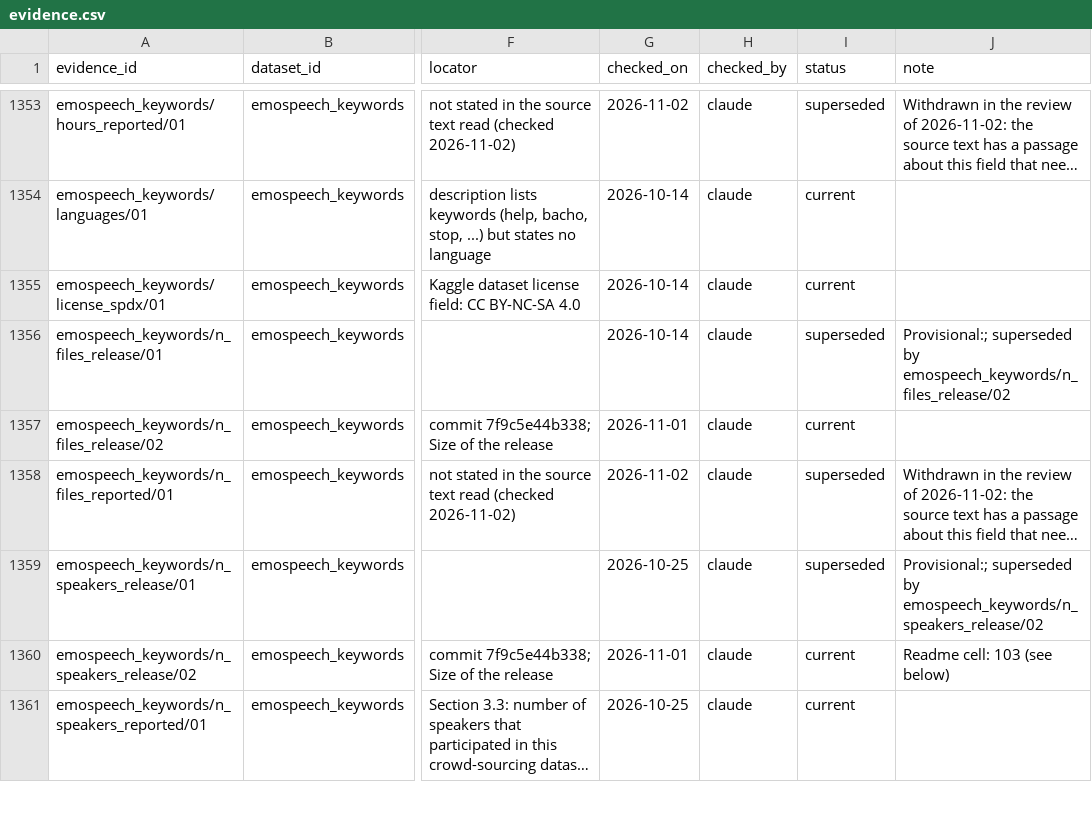
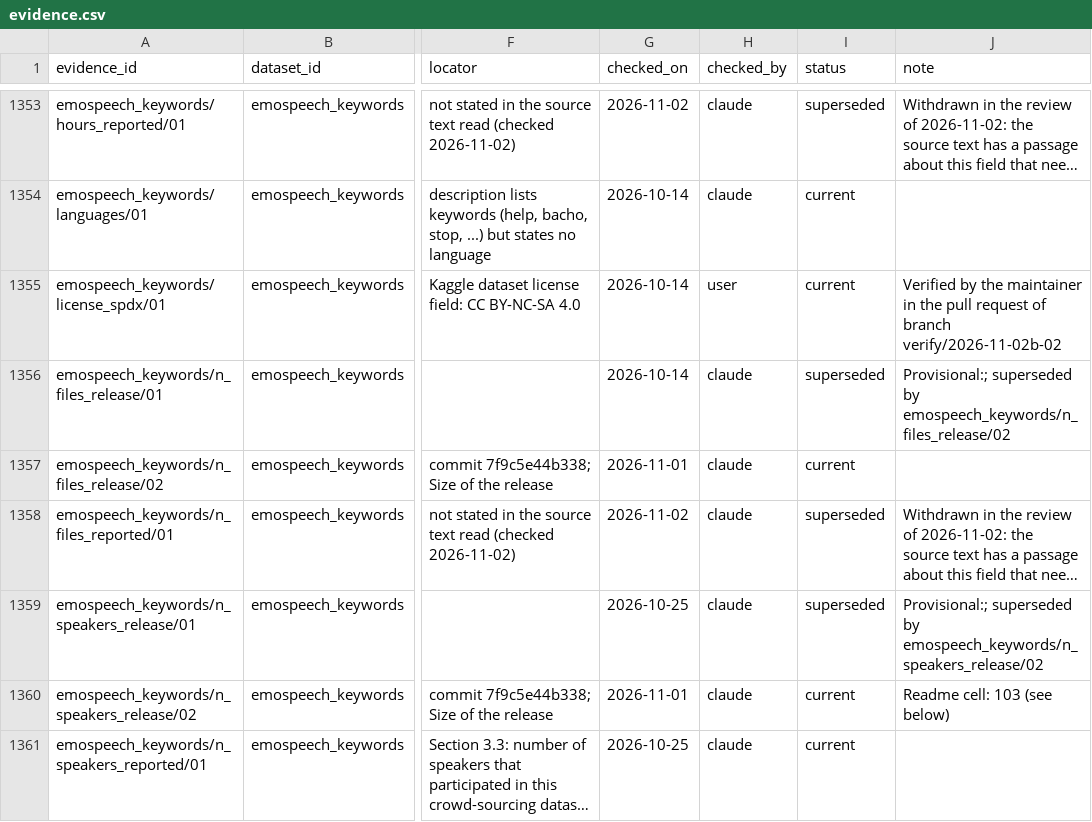
Before and after one commit to itoten/ser_dataset_db, a CSV file: data/evidence.csv, drawn as a sheet; only a part is shown, gaps mark what is left out; long unchanged cells end in …; the diff covers the shown part only; the diff names each change by its address in the sheet, - before the commit and + after, or states it on an @@ line.

```diff
--- a/data/evidence.csv
+++ b/data/evidence.csv
-H1355 (checked_by): claude
+H1355 (checked_by): user
-J1355 (note): (empty)
+J1355 (note): Verified by the maintainer in the pull request of branch verify/2026-11-02b-02
```
Also changed, not shown: 38 edited cells elsewhere in this file.
